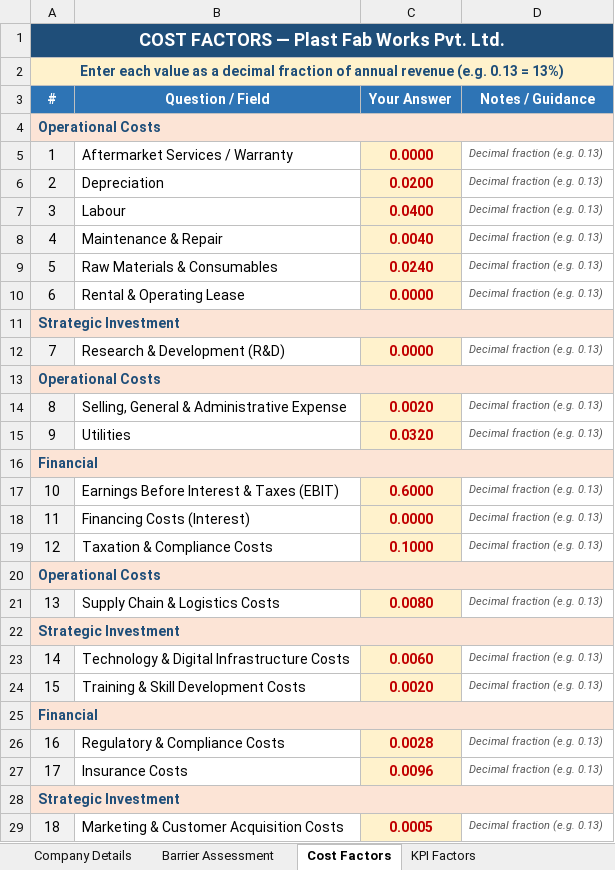
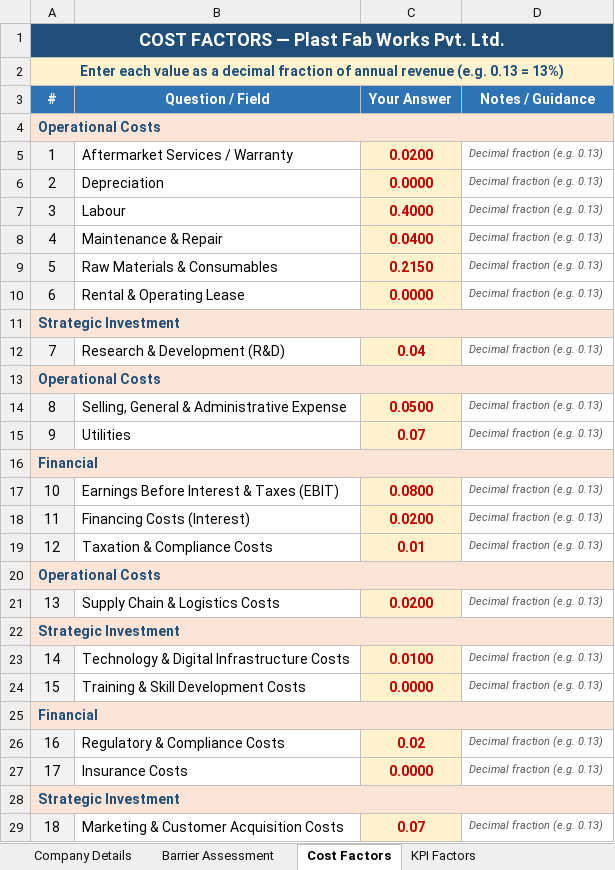
Before and after one commit to Krishil-Parikh/impact-value, an Excel workbook: Plast_Fab_Works_Assessment_Template.xlsx, sheet Cost Factors, drawn as a sheet; only a part is shown; values as stored, in another font and other column widths than the file's, no borders; the diff covers the shown part only; the diff names each change by its address in the sheet, - before the commit and + after, or states it on an @@ line.

```diff
--- a/Plast_Fab_Works_Assessment_Template.xlsx (sheet Cost Factors)
+++ b/Plast_Fab_Works_Assessment_Template.xlsx (sheet Cost Factors)
-C5 (Your Answer): 0.0000
+C5 (Your Answer): 0.0200
-C6 (Your Answer): 0.0200
+C6 (Your Answer): 0.0000
-C7 (Your Answer): 0.0400
+C7 (Your Answer): 0.4000
-C8 (Your Answer): 0.0040
+C8 (Your Answer): 0.0400
-C9 (Your Answer): 0.0240
+C9 (Your Answer): 0.2150
-C12 (Your Answer): 0.0000
+C12 (Your Answer): 0.04
-C14 (Your Answer): 0.0020
+C14 (Your Answer): 0.0500
-C15 (Your Answer): 0.0320
+C15 (Your Answer): 0.07
-C17 (Your Answer): 0.6000
+C17 (Your Answer): 0.0800
-C18 (Your Answer): 0.0000
+C18 (Your Answer): 0.0200
-C19 (Your Answer): 0.1000
+C19 (Your Answer): 0.01
-C21 (Your Answer): 0.0080
+C21 (Your Answer): 0.0200
-C23 (Your Answer): 0.0060
+C23 (Your Answer): 0.0100
-C24 (Your Answer): 0.0020
+C24 (Your Answer): 0.0000
-C26 (Your Answer): 0.0028
+C26 (Your Answer): 0.02
-C27 (Your Answer): 0.0096
+C27 (Your Answer): 0.0000
-C29 (Your Answer): 0.0005
+C29 (Your Answer): 0.07
```
Also changed, not shown: 2 edited cells elsewhere in this sheet, sheet Barrier Assessment, sheet KPI Factors, sheet Company Details, 3 other files.
